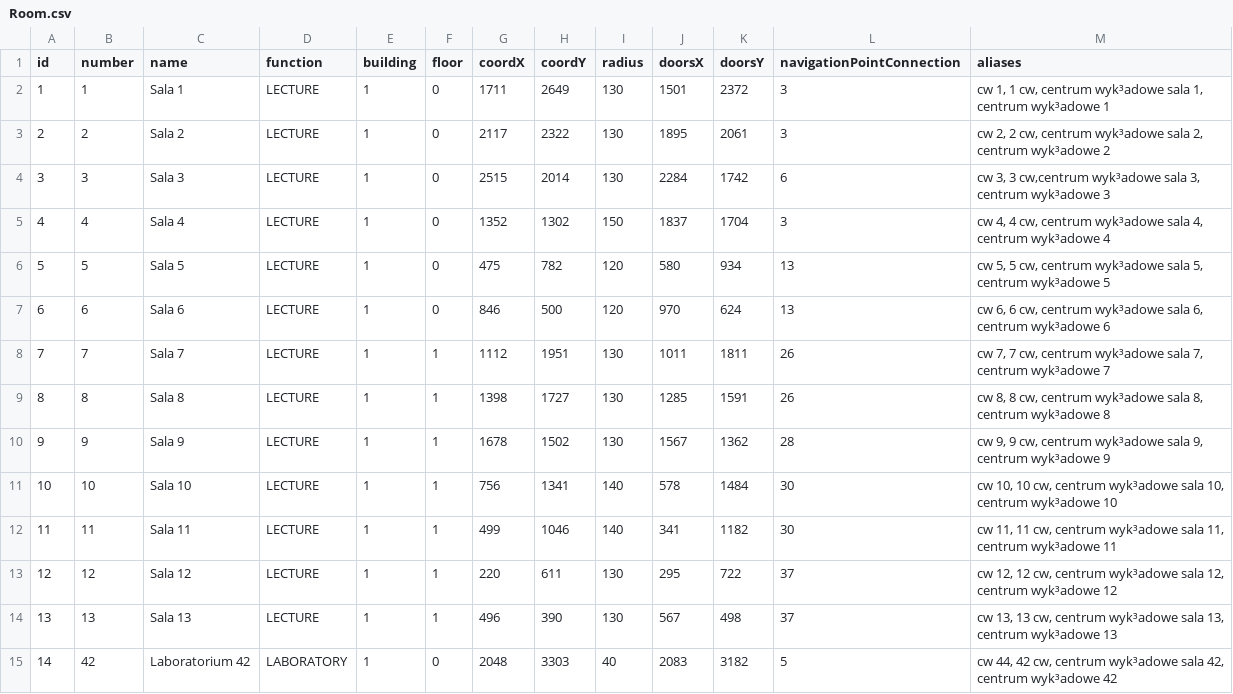
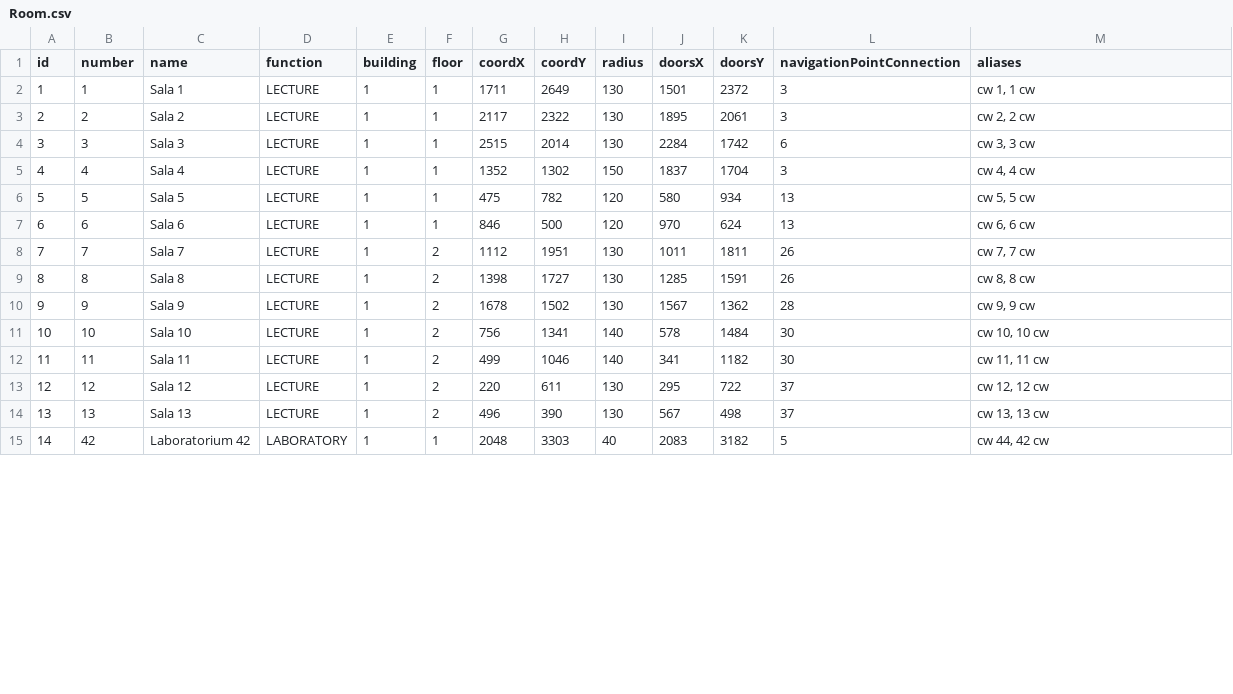
Before and after one commit to Miara/PoliGdzie, a CSV file: PoliGdzie/assets/Room.csv, drawn as a sheet; only a part is shown; the diff covers the shown part only.

```diff
--- a/PoliGdzie/assets/Room.csv
+++ b/PoliGdzie/assets/Room.csv
@@ -1,15 +1,15 @@
 id;number;name;function;building;floor;coordX;coordY;radius;doorsX;doorsY;navigationPointConnection;aliases
-1;1;Sala 1;LECTURE;1;0;1711;2649;130;1501;2372;3;cw 1, 1 cw, centrum wyk³adowe sala 1, centrum wyk³adowe 1
-2;2;Sala 2;LECTURE;1;0;2117;2322;130;1895;2061;3;cw 2, 2 cw, centrum wyk³adowe sala 2, centrum wyk³adowe 2
-3;3;Sala 3;LECTURE;1;0;2515;2014;130;2284;1742;6;cw 3, 3 cw,centrum wyk³adowe sala 3, centrum wyk³adowe 3
-4;4;Sala 4;LECTURE;1;0;1352;1302;150;1837;1704;3;cw 4, 4 cw, centrum wyk³adowe sala 4, centrum wyk³adowe 4
-5;5;Sala 5;LECTURE;1;0;475;782;120;580;934;13;cw 5, 5 cw, centrum wyk³adowe sala 5, centrum wyk³adowe 5
-6;6;Sala 6;LECTURE;1;0;846;500;120;970;624;13;cw 6, 6 cw, centrum wyk³adowe sala 6, centrum wyk³adowe 6
-7;7;Sala 7;LECTURE;1;1;1112;1951;130;1011;1811;26;cw 7, 7 cw, centrum wyk³adowe sala 7, centrum wyk³adowe 7
-8;8;Sala 8;LECTURE;1;1;1398;1727;130;1285;1591;26;cw 8, 8 cw, centrum wyk³adowe sala 8, centrum wyk³adowe 8
-9;9;Sala 9;LECTURE;1;1;1678;1502;130;1567;1362;28;cw 9, 9 cw, centrum wyk³adowe sala 9, centrum wyk³adowe 9
-10;10;Sala 10;LECTURE;1;1;756;1341;140;578;1484;30;cw 10, 10 cw, centrum wyk³adowe sala 10, centrum wyk³adowe 10
-11;11;Sala 11;LECTURE;1;1;499;1046;140;341;1182;30;cw 11, 11 cw, centrum wyk³adowe sala 11, centrum wyk³adowe 11
-12;12;Sala 12;LECTURE;1;1;220;611;130;295;722;37;cw 12, 12 cw, centrum wyk³adowe sala 12, centrum wyk³adowe 12
-13;13;Sala 13;LECTURE;1;1;496;390;130;567;498;37;cw 13, 13 cw, centrum wyk³adowe sala 13, centrum wyk³adowe 13
-14;42;Laboratorium 42;LABORATORY;1;0;2048;3303;40;2083;3182;5;cw 44, 42 cw, centrum wyk³adowe sala 42, centrum wyk³adowe 42
+1;1;Sala 1;LECTURE;1;1;1711;2649;130;1501;2372;3;cw 1, 1 cw
+2;2;Sala 2;LECTURE;1;1;2117;2322;130;1895;2061;3;cw 2, 2 cw
+3;3;Sala 3;LECTURE;1;1;2515;2014;130;2284;1742;6;cw 3, 3 cw
+4;4;Sala 4;LECTURE;1;1;1352;1302;150;1837;1704;3;cw 4, 4 cw
+5;5;Sala 5;LECTURE;1;1;475;782;120;580;934;13;cw 5, 5 cw
+6;6;Sala 6;LECTURE;1;1;846;500;120;970;624;13;cw 6, 6 cw
+7;7;Sala 7;LECTURE;1;2;1112;1951;130;1011;1811;26;cw 7, 7 cw
+8;8;Sala 8;LECTURE;1;2;1398;1727;130;1285;1591;26;cw 8, 8 cw
+9;9;Sala 9;LECTURE;1;2;1678;1502;130;1567;1362;28;cw 9, 9 cw
+10;10;Sala 10;LECTURE;1;2;756;1341;140;578;1484;30;cw 10, 10 cw
+11;11;Sala 11;LECTURE;1;2;499;1046;140;341;1182;30;cw 11, 11 cw
+12;12;Sala 12;LECTURE;1;2;220;611;130;295;722;37;cw 12, 12 cw
+13;13;Sala 13;LECTURE;1;2;496;390;130;567;498;37;cw 13, 13 cw
+14;42;Laboratorium 42;LABORATORY;1;1;2048;3303;40;2083;3182;5;cw 44, 42 cw
```
Also changed, not shown: 27 edited cells elsewhere in this file, PoliGdzie/assets/Floor.csv, PoliGdzie/assets/NavigationPoint.csv, 11 other files.
